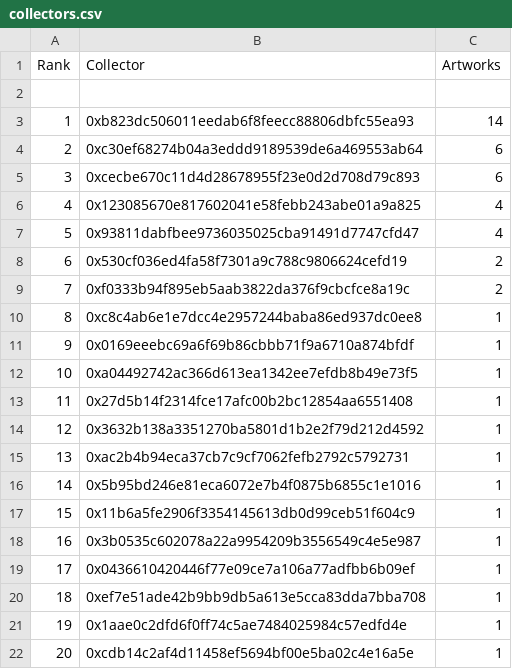
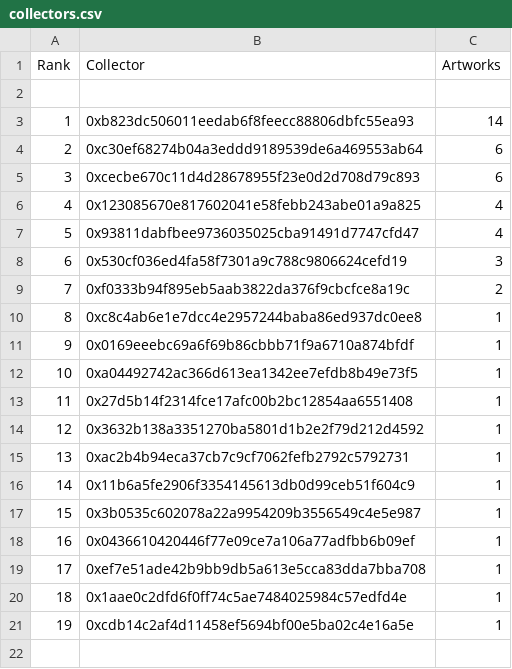
Before and after one commit to JohnOrionYoung/JOYhotPotato, a CSV file: src/python/collectors.csv, drawn as a sheet; removed rows and columns are numbered as before the commit, all else as after; the diff names each change by its address in the sheet, - before the commit and + after, or states it on an @@ line.

Commit message:
update

```diff
--- a/src/python/collectors.csv
+++ b/src/python/collectors.csv
-C8 (Artworks): 2
+C8 (Artworks): 3
-row 16: 14 | 0x5b95bd246e81eca6072e7b4f0875b6855c1e1016 | 1
@@ column A (Rank) renumbered from row 16 down @@
```
